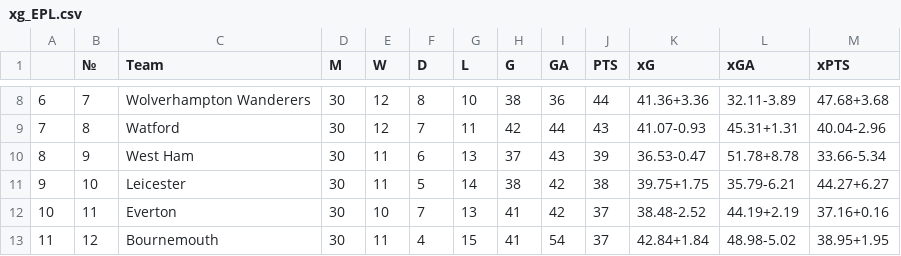
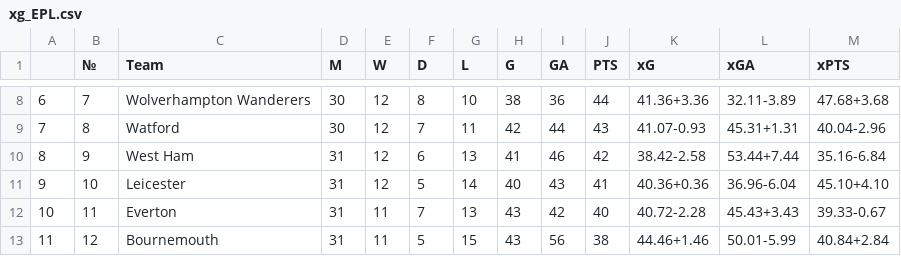
Before and after one commit to Matthew-Murman/EPL-xG, a CSV file: xg_EPL.csv, drawn as a sheet; only a part is shown, gaps mark what is left out; the diff covers the shown part only.

```diff
--- a/xg_EPL.csv
+++ b/xg_EPL.csv
@@ -9,5 +9,5 @@
 7,8,Watford,30,12,7,11,42,44,43,41.07-0.93,45.31+1.31,40.04-2.96
-8,9,West Ham,30,11,6,13,37,43,39,36.53-0.47,51.78+8.78,33.66-5.34
-9,10,Leicester,30,11,5,14,38,42,38,39.75+1.75,35.79-6.21,44.27+6.27
-10,11,Everton,30,10,7,13,41,42,37,38.48-2.52,44.19+2.19,37.16+0.16
-11,12,Bournemouth,30,11,4,15,41,54,37,42.84+1.84,48.98-5.02,38.95+1.95
+8,9,West Ham,31,12,6,13,41,46,42,38.42-2.58,53.44+7.44,35.16-6.84
+9,10,Leicester,31,12,5,14,40,43,41,40.36+0.36,36.96-6.04,45.10+4.10
+10,11,Everton,31,11,7,13,43,42,40,40.72-2.28,45.43+3.43,39.33-0.67
+11,12,Bournemouth,31,11,5,15,43,56,38,44.46+1.46,50.01-5.99,40.84+2.84
```
Also changed, not shown: 56 edited cells elsewhere in this file, 4 other files.
